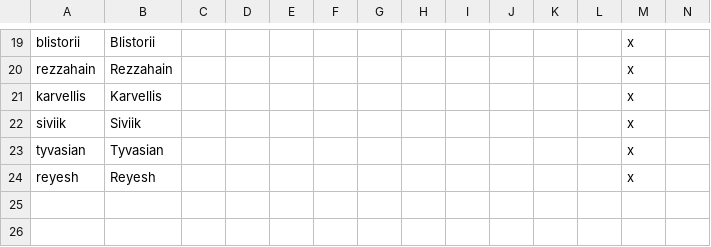
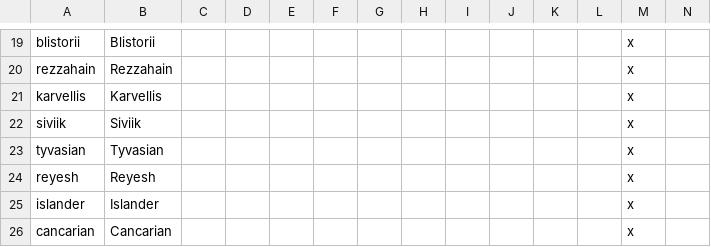
Before and after one commit to Shadeoses/blood_dragons_feast, a CSV file: Blood_Dragons_Feast/localisation/01_cultures.csv, drawn as a sheet; only a part is shown, gaps mark what is left out; rows hold the shown columns only; the diff names each change by its address in the sheet, - before the commit and + after, or states it on an @@ line.

```diff
--- a/Blood_Dragons_Feast/localisation/01_cultures.csv
+++ b/Blood_Dragons_Feast/localisation/01_cultures.csv
+row 25: islander | Islander |  |  |  |  |  |  |  |  |  |  | x
+row 26: cancarian | Cancarian |  |  |  |  |  |  |  |  |  |  | x
```
Also changed, not shown: 8 other files.
